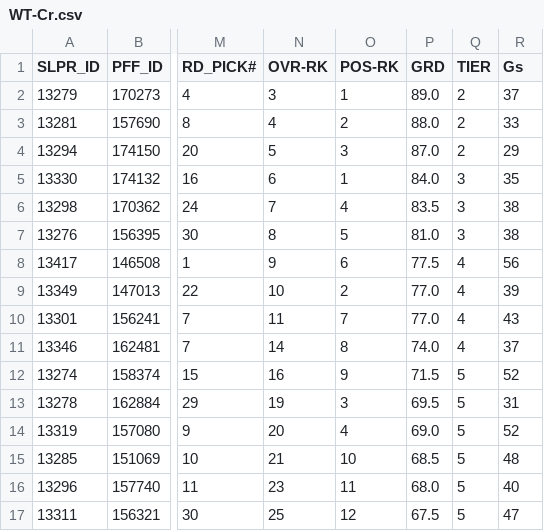
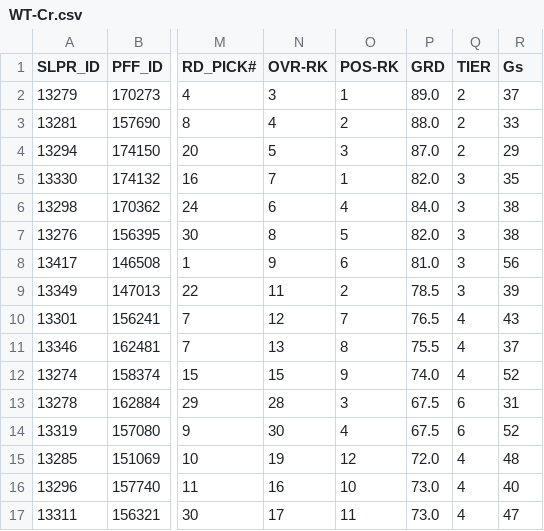
Before and after one commit to oboczarski/DH-P3, a CSV file: DH_P2.53/data/CFB-26Class_CrStats/WT-Cr.csv, drawn as a sheet; only a part is shown, gaps mark what is left out; the diff covers the shown part only; the diff names each change by its address in the sheet, - before the commit and + after, or states it on an @@ line.

```diff
--- a/DH_P2.53/data/CFB-26Class_CrStats/WT-Cr.csv
+++ b/DH_P2.53/data/CFB-26Class_CrStats/WT-Cr.csv
-N5 (OVR-RK): 6
+N5 (OVR-RK): 7
-P5 (GRD): 84.0
+P5 (GRD): 82.0
-N6 (OVR-RK): 7
+N6 (OVR-RK): 6
-P6 (GRD): 83.5
+P6 (GRD): 84.0
-P7 (GRD): 81.0
+P7 (GRD): 82.0
-P8 (GRD): 77.5
+P8 (GRD): 81.0
-Q8:Q9 (TIER): 4
+Q8:Q9 (TIER): 3
-N9 (OVR-RK): 10
+N9 (OVR-RK): 11
-P9 (GRD): 77.0
+P9 (GRD): 78.5
-N10 (OVR-RK): 11
+N10 (OVR-RK): 12
-P10 (GRD): 77.0
+P10 (GRD): 76.5
-N11 (OVR-RK): 14
+N11 (OVR-RK): 13
-P11 (GRD): 74.0
+P11 (GRD): 75.5
-N12 (OVR-RK): 16
+N12 (OVR-RK): 15
-P12 (GRD): 71.5
+P12 (GRD): 74.0
-Q12 (TIER): 5
+Q12 (TIER): 4
-N13 (OVR-RK): 19
+N13 (OVR-RK): 28
-P13 (GRD): 69.5
+P13 (GRD): 67.5
-Q13:Q14 (TIER): 5
+Q13:Q14 (TIER): 6
-N14 (OVR-RK): 20
+N14 (OVR-RK): 30
-P14 (GRD): 69.0
+P14 (GRD): 67.5
-N15 (OVR-RK): 21
+N15 (OVR-RK): 19
-O15 (POS-RK): 10
+O15 (POS-RK): 12
-P15 (GRD): 68.5
+P15 (GRD): 72.0
-Q15:Q17 (TIER): 5
+Q15:Q17 (TIER): 4
-N16 (OVR-RK): 23
+N16 (OVR-RK): 16
-O16 (POS-RK): 11
+O16 (POS-RK): 10
-P16 (GRD): 68.0
+P16 (GRD): 73.0
-N17 (OVR-RK): 25
+N17 (OVR-RK): 17
-O17 (POS-RK): 12
+O17 (POS-RK): 11
-P17 (GRD): 67.5
+P17 (GRD): 73.0
```
Also changed, not shown: 1 added row and 100 edited cells elsewhere in this file, DH_P2.53/data/CFB-26Class_CrStats/QB-Cr.csv, DH_P2.53/data/CFB-26Class_CrStats/RB-Cr.csv.
